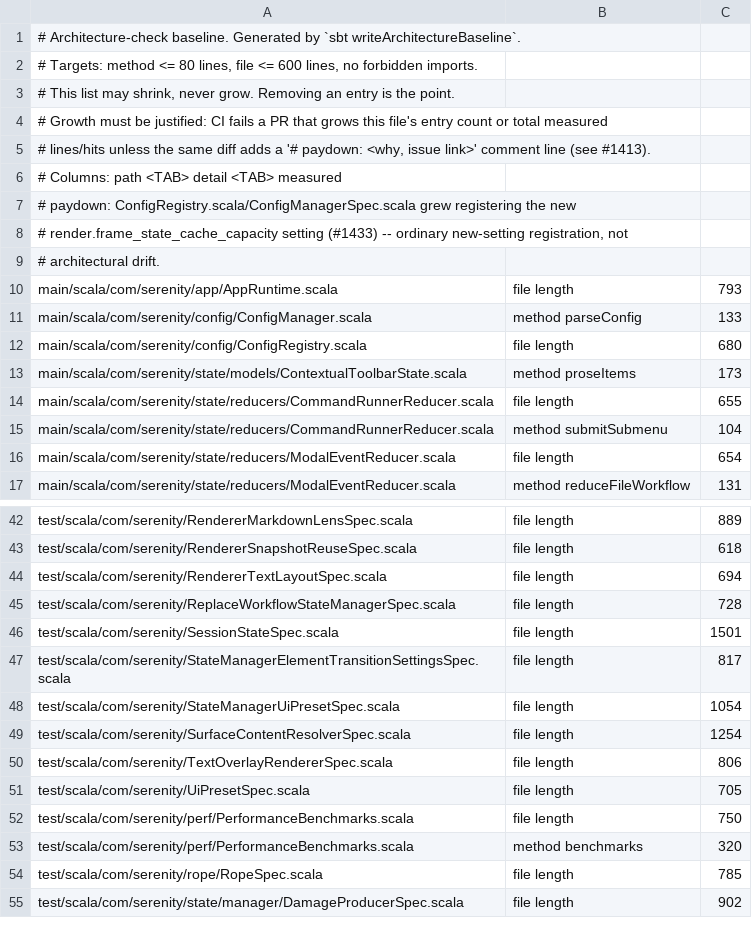
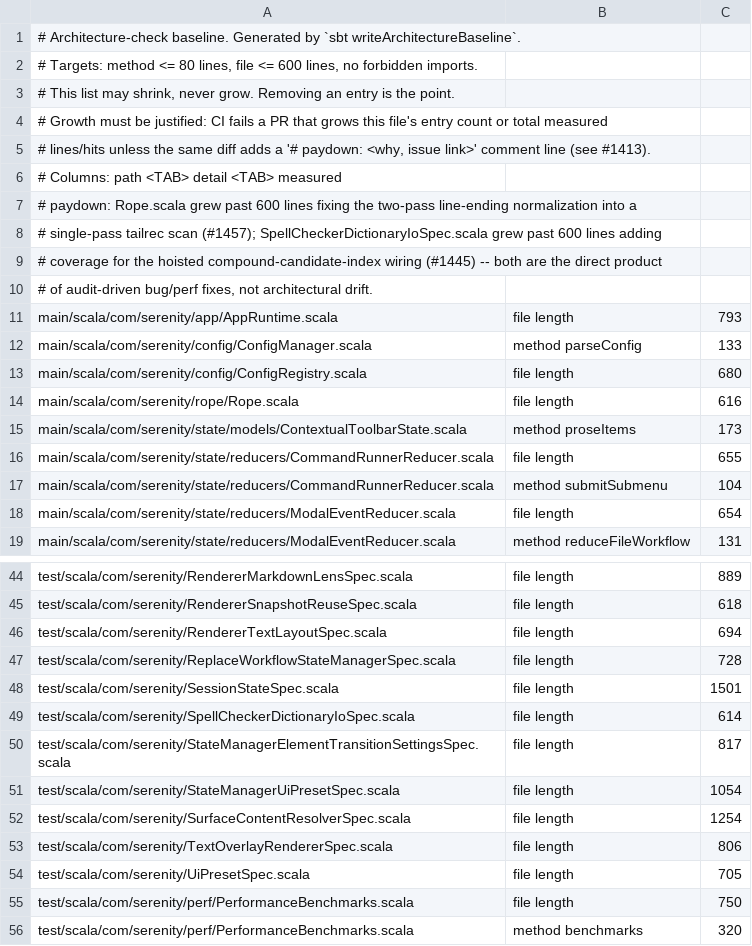
Before and after one commit to BarMal/Serenity, a TSV file: project/architecture-baseline.tsv, drawn as a sheet; only a part is shown, gaps mark what is left out; the shorter side is filled out with more unchanged rows.

```diff
--- a/project/architecture-baseline.tsv
+++ b/project/architecture-baseline.tsv
@@ -6,5 +6,6 @@
 # Columns: path <TAB> detail <TAB> measured
-# paydown: ConfigRegistry.scala/ConfigManagerSpec.scala grew registering the new
-# render.frame_state_cache_capacity setting (#1433) -- ordinary new-setting registration, not
-# architectural drift.
+# paydown: Rope.scala grew past 600 lines fixing the two-pass line-ending normalization into a
+# single-pass tailrec scan (#1457); SpellCheckerDictionaryIoSpec.scala grew past 600 lines adding
+# coverage for the hoisted compound-candidate-index wiring (#1445) -- both are the direct product
+# of audit-driven bug/perf fixes, not architectural drift.
 main/scala/com/serenity/app/AppRuntime.scala	file length	793
@@ -12,2 +13,3 @@ main/scala/com/serenity/config/ConfigManager.scala	method parseConfig	133
 main/scala/com/serenity/config/ConfigRegistry.scala	file length	680
+main/scala/com/serenity/rope/Rope.scala	file length	616
 main/scala/com/serenity/state/models/ContextualToolbarState.scala	method proseItems	173
@@ -46,2 +48,3 @@ test/scala/com/serenity/ReplaceWorkflowStateManagerSpec.scala	file length	728
 test/scala/com/serenity/SessionStateSpec.scala	file length	1501
+test/scala/com/serenity/SpellCheckerDictionaryIoSpec.scala	file length	614
 test/scala/com/serenity/StateManagerElementTransitionSettingsSpec.scala	file length	817
```
